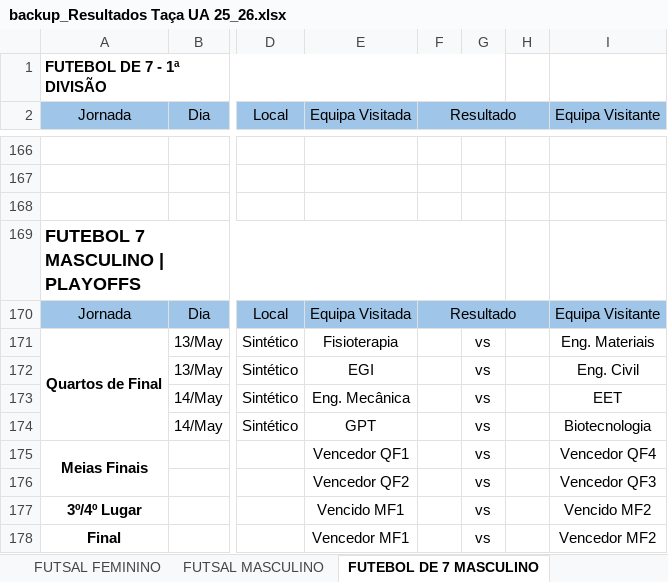
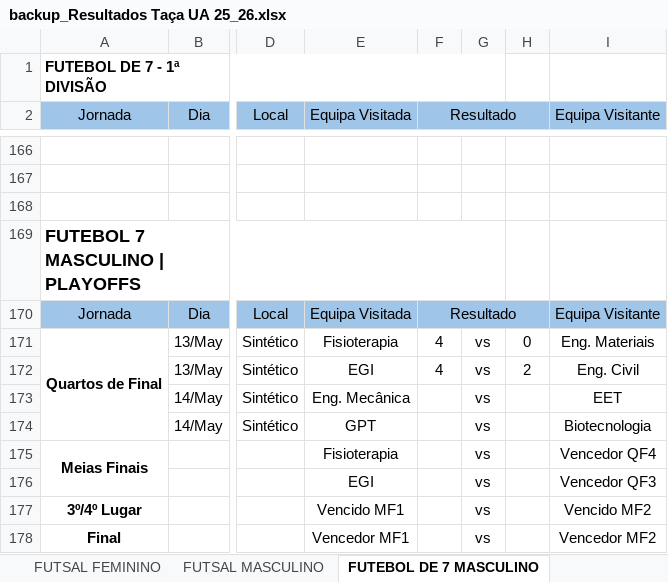
Before and after one commit to SlicF/mmr_ta-aua, an Excel workbook: data/backup_Resultados Taça UA 25_26.xlsx, sheet FUTEBOL DE 7 MASCULINO, drawn as a sheet; only a part is shown, gaps mark what is left out; values as stored, in another font and other column widths than the file's, no borders; charts and pictures not drawn; the diff names each change by its address in the sheet, - before the commit and + after, or states it on an @@ line.

```diff
--- a/data/backup_Resultados Taça UA 25_26.xlsx (sheet FUTEBOL DE 7 MASCULINO)
+++ b/data/backup_Resultados Taça UA 25_26.xlsx (sheet FUTEBOL DE 7 MASCULINO)
-F171:F172 (Resultado): (empty)
+F171:F172 (Resultado): 4
-H171: (empty)
+H171: 0
-H172: (empty)
+H172: 2
-E175 (Equipa Visitada): Vencedor QF1
+E175 (Equipa Visitada): Fisioterapia
-E176 (Equipa Visitada): Vencedor QF2
+E176 (Equipa Visitada): EGI
```
Also changed, not shown: sheet VOLEIBOL MASCULINO, src/Resultados Taça UA 25_26.xlsx, 58 other files.
